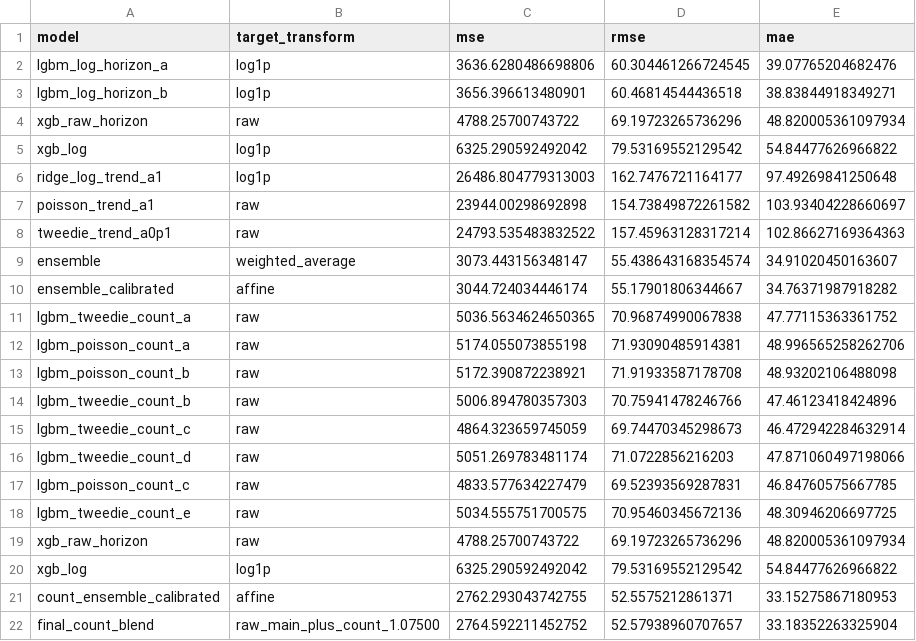
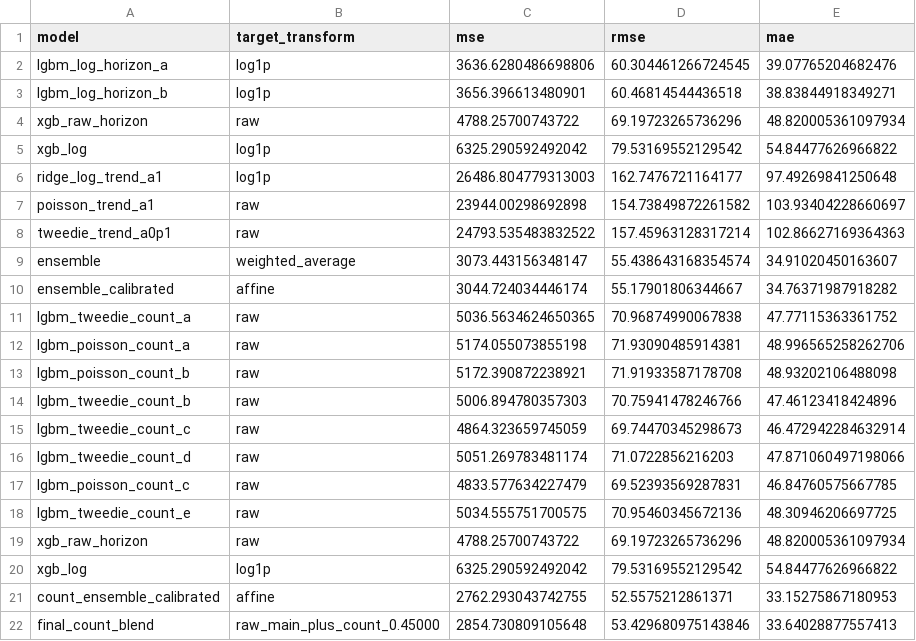
Before and after one commit to floatingmist828-eng/bike_rental_prediction_project, a CSV file: outputs/validation_metrics.csv, drawn as a sheet.

```diff
--- a/outputs/validation_metrics.csv
+++ b/outputs/validation_metrics.csv
@@ -21,2 +21,2 @@ xgb_log,log1p,6325.290592492042,79.53169552129542,54.84477626966822
 count_ensemble_calibrated,affine,2762.293043742755,52.5575212861371,33.15275867180953
-final_count_blend,raw_main_plus_count_1.07500,2764.592211452752,52.57938960707657,33.18352263325904
+final_count_blend,raw_main_plus_count_0.45000,2854.730809105648,53.429680975143846,33.64028877557413
```
Also changed, not shown: 18 other files.
